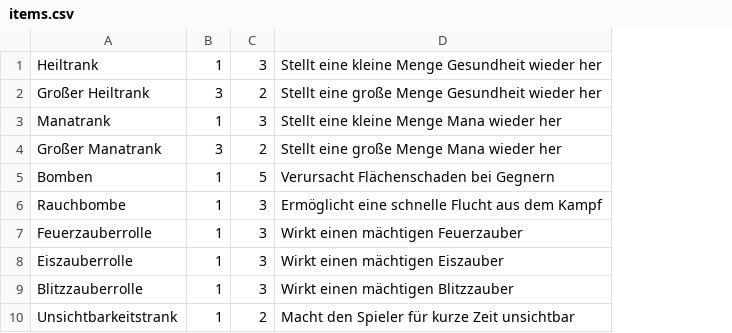
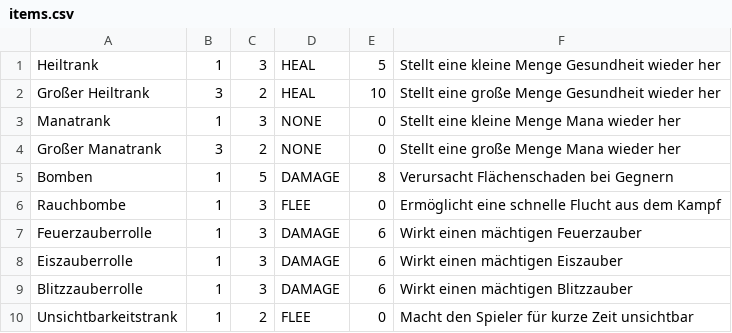
Before and after one commit to RealMyrdn/adventure_maven, a CSV file: src/main/resources/csv/items.csv, drawn as a sheet; only a part is shown; the diff names each change by its address in the sheet, - before the commit and + after, or states it on an @@ line.

Commit message:
Add combat system and functional item effects
Combat System:
- Add Enemy class with HP, attack, defense stats
- Add enemies.csv with 10 enemy types (rats, skeletons, ogres, etc.)
- Distribute enemies randomly in dungeon rooms (not at spawn)
- Add 'angreifen' command for turn-based combat
- Add 'fliehen' command with 50% success chance
- Show enemy warnings when entering rooms

Item Effects:
- Extend ItemObject with EffectType enum (HEAL, ATTACK_BOOST, DEFENSE_BOOST, DAMAGE, FLEE, NONE)
- Update items.csv with effect types and values
- Implement handleUse() to apply item effects
- Consumable items are removed after use
- Permanent items (-1 uses) stay in inventory

Effects:
- HEAL: Restore HP (e.g. Heiltrank +5 HP)
- ATTACK_BOOST: Increase attack permanently
- DEFENSE_BOOST: Increase max HP
- DAMAGE: Deal direct damage to enemies
- FLEE: Guaranteed escape from combat

```diff
--- a/src/main/resources/csv/items.csv
+++ b/src/main/resources/csv/items.csv
+column D, rows 1-10: HEAL | HEAL | NONE | NONE | DAMAGE | FLEE | DAMAGE | DAMAGE | DAMAGE | FLEE
+column E, rows 1-10: 5 | 10 | 0 | 0 | 8 | 0 | 6 | 6 | 6 | 0
```
Also changed, not shown: 10 other files.
